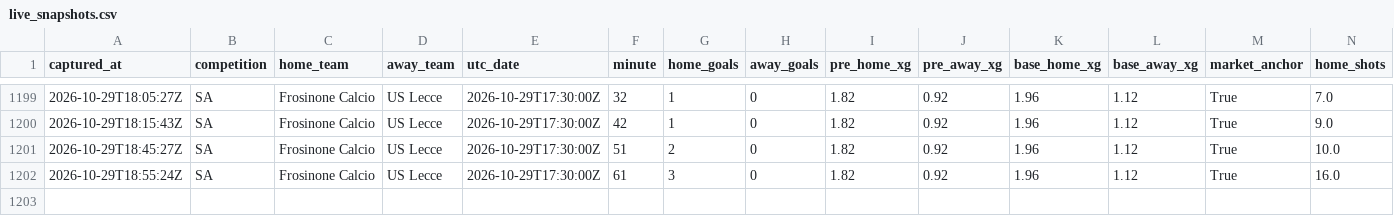
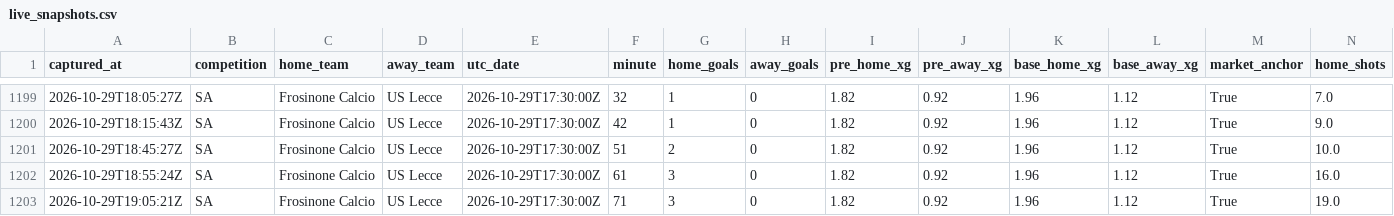
Before and after one commit to ecastc2607-cmd/football_prediction, a CSV file: data/tracking/live_snapshots.csv, drawn as a sheet; only a part is shown, gaps mark what is left out; rows hold the shown columns only; the diff names each change by its address in the sheet, - before the commit and + after, or states it on an @@ line.

```diff
--- a/data/tracking/live_snapshots.csv
+++ b/data/tracking/live_snapshots.csv
+row 1203: 2026-10-29T19:05:21Z | SA | Frosinone Calcio | US Lecce | 2026-10-29T17:30:00Z | 71 | 3 | 0 | 1.82 | 0.92 | 1.96 | 1.12 | True | 19.0
```
Also changed, not shown: data/tracking/live_odds_snapshots.csv.
